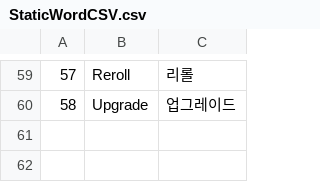
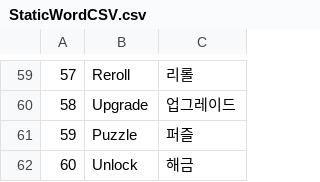
Before and after one commit to VeryMalangCow/RemnantVael, a CSV file: Assets/Resources/CSV/Word/StaticWordCSV.csv, drawn as a sheet; only a part is shown, gaps mark what is left out; the diff names each change by its address in the sheet, - before the commit and + after, or states it on an @@ line.

```diff
--- a/Assets/Resources/CSV/Word/StaticWordCSV.csv
+++ b/Assets/Resources/CSV/Word/StaticWordCSV.csv
+row 61: 59 | Puzzle | 퍼즐
+row 62: 60 | Unlock | 해금
```
Also changed, not shown: 49 other files.
